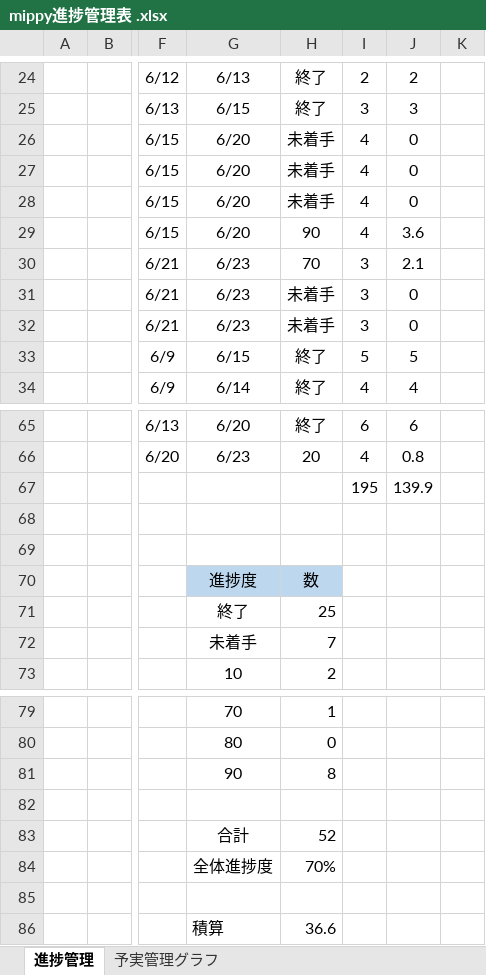
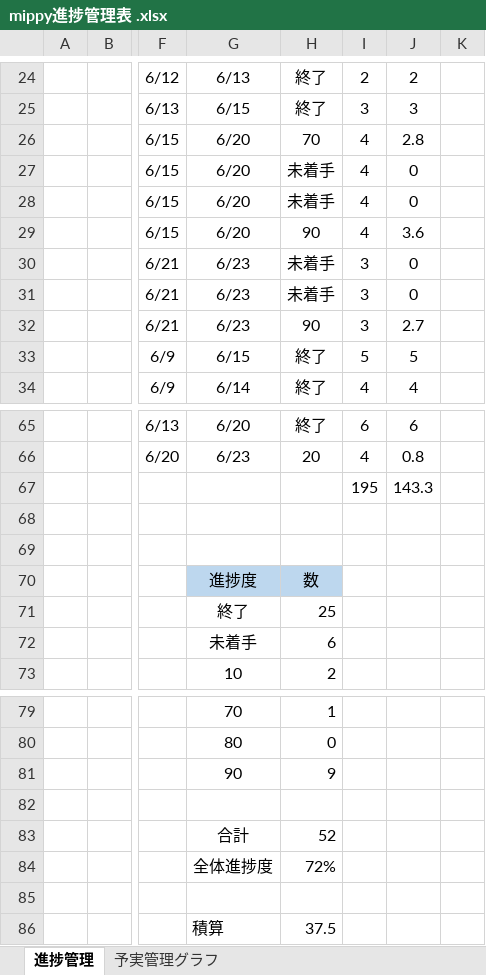
Before and after one commit to dojo2023/D-1, an Excel workbook: doc/mippy進捗管理表 .xlsx, sheet 進捗管理, drawn as a sheet; only a part is shown, gaps mark what is left out; values as stored, in another font and other column widths than the file's, no borders; the diff names each change by its address in the sheet, - before the commit and + after, or states it on an @@ line.

Commit message:
Update mippy進捗管理表 .xlsx

```diff
--- a/doc/mippy進捗管理表 .xlsx (sheet 進捗管理)
+++ b/doc/mippy進捗管理表 .xlsx (sheet 進捗管理)
-H26: 未着手
+H26: 70
-J26: 0
+J26: 2.8
-H30: 70
+H30: 未着手
-J30: 2.1
+J30: 0
-H32: 未着手
+H32: 90
-J32: 0
+J32: 2.7
-J67: 139.9
+J67: 143.3
-H72: 7
+H72: 6
-H81: 8
+H81: 9
-H84: 70%
+H84: 72%
-H86: 36.6
+H86: 37.5
```
Also changed, not shown: sheet 予実管理グラフ.
